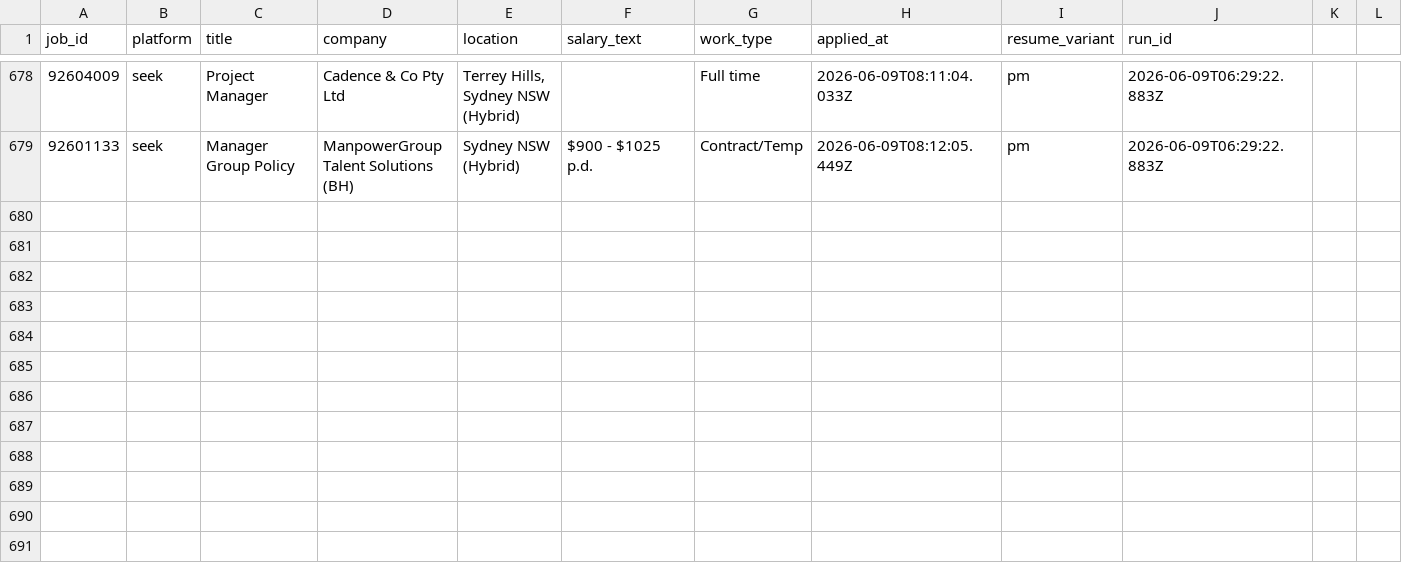
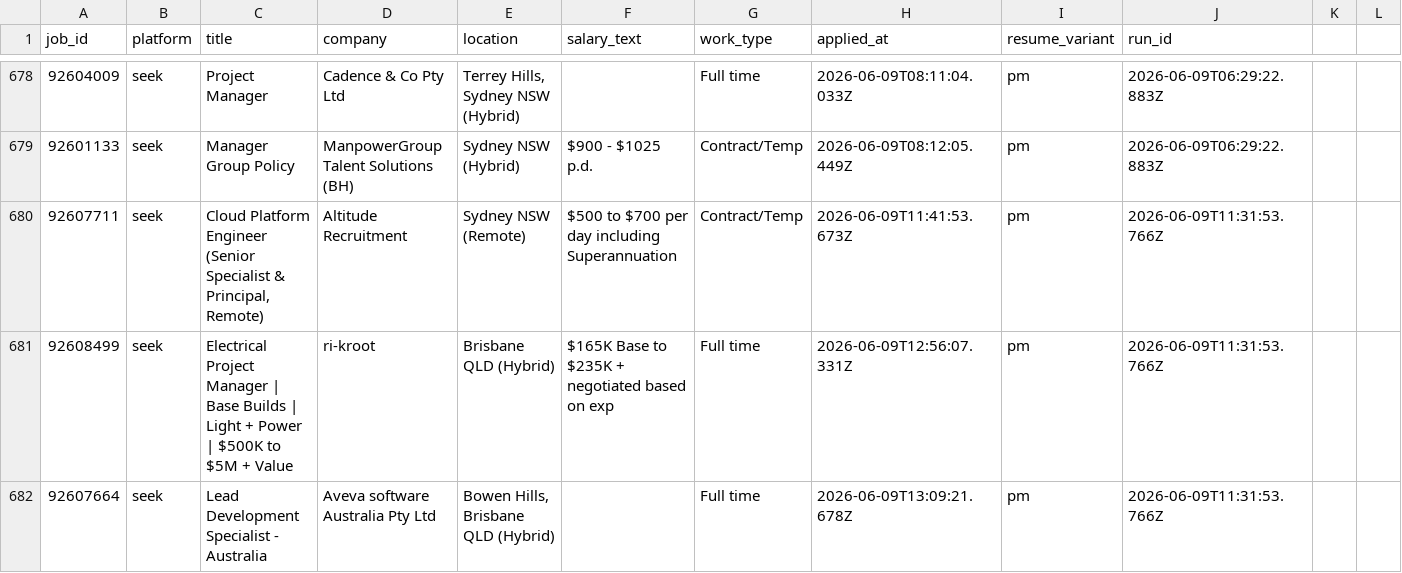
Before and after one commit to mohdrumman1/seek-automation, a CSV file: data/applications.csv, drawn as a sheet; only a part is shown, gaps mark what is left out; the diff names each change by its address in the sheet, - before the commit and + after, or states it on an @@ line.

Commit message:
bot: update data [skip ci]

```diff
--- a/data/applications.csv
+++ b/data/applications.csv
+row 680: 92607711 | seek | Cloud Platform Engineer (Senior Specialist & Principal, Remote) | Altitude Recruitment | Sydney NSW (Remote) | $500 to $700 per day including Superannuation | Contract/Temp | 2026-06-09T11:41:53.673Z | pm | 2026-06-09T11:31:53.766Z
+row 681: 92608499 | seek | Electrical Project Manager | Base Builds | Light + Power | $500K to $5M + Value | ri-kroot | Brisbane QLD (Hybrid) | $165K Base to $235K + negotiated based on exp | Full time | 2026-06-09T12:56:07.331Z | pm | 2026-06-09T11:31:53.766Z
+row 682: 92607664 | seek | Lead Development Specialist - Australia | Aveva software Australia Pty Ltd | Bowen Hills, Brisbane QLD (Hybrid) |  | Full time | 2026-06-09T13:09:21.678Z | pm | 2026-06-09T11:31:53.766Z
```
Also changed, not shown: data/runs.csv, 6 other files.
